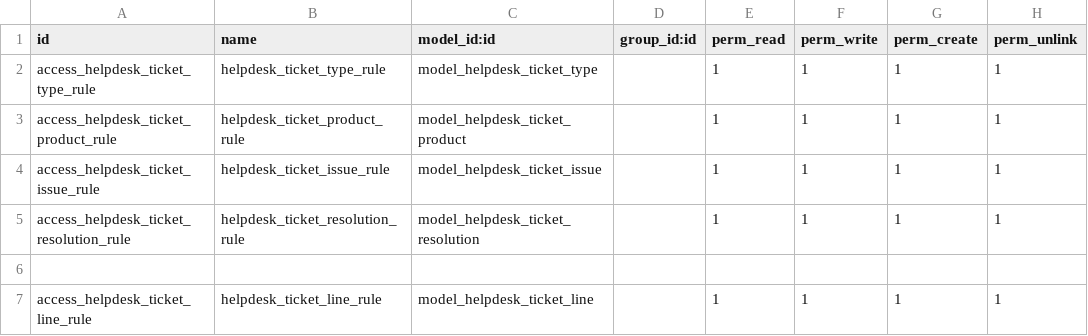
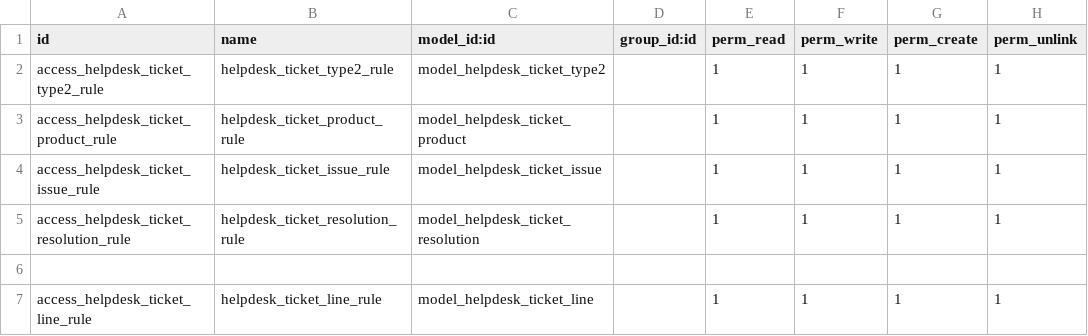
Before and after one commit to phucnb/odoo, a CSV file: pn_helpdesk/security/ir.model.access.csv, drawn as a sheet.

Commit message:
Update ir.model.access.csv

```diff
--- a/pn_helpdesk/security/ir.model.access.csv
+++ b/pn_helpdesk/security/ir.model.access.csv
@@ -1,3 +1,3 @@
 id,name,model_id:id,group_id:id,perm_read,perm_write,perm_create,perm_unlink
-access_helpdesk_ticket_type_rule,helpdesk_ticket_type_rule,model_helpdesk_ticket_type,,1,1,1,1
+access_helpdesk_ticket_type2_rule,helpdesk_ticket_type2_rule,model_helpdesk_ticket_type2,,1,1,1,1
 access_helpdesk_ticket_product_rule,helpdesk_ticket_product_rule,model_helpdesk_ticket_product,,1,1,1,1
```
